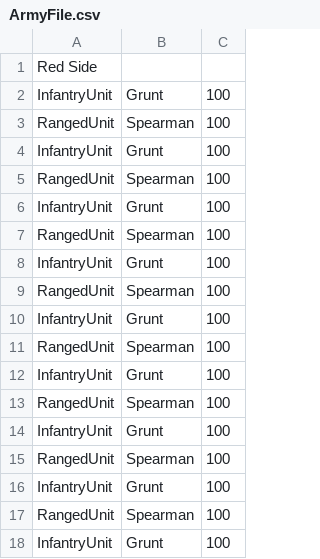
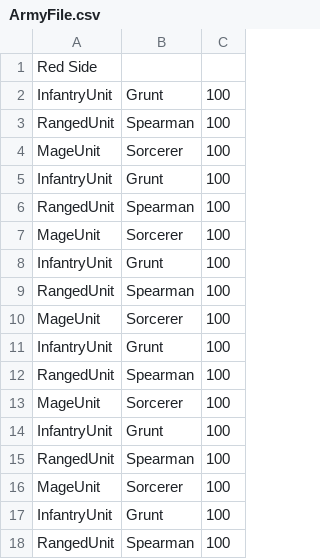
Before and after one commit to karofmah/War-Games, a CSV file: src/main/resources/ArmyFile.csv, drawn as a sheet; only a part is shown; the shorter side is filled out with more unchanged rows; the diff covers the shown part only.

Commit message:
Tested mage units. Mage units are now implemented and represented properly in the game.

```diff
--- a/src/main/resources/ArmyFile.csv
+++ b/src/main/resources/ArmyFile.csv
@@ -3,10 +3,15 @@ InfantryUnit,Grunt,100
 RangedUnit,Spearman,100
+MageUnit,Sorcerer,100
 InfantryUnit,Grunt,100
 RangedUnit,Spearman,100
+MageUnit,Sorcerer,100
 InfantryUnit,Grunt,100
 RangedUnit,Spearman,100
+MageUnit,Sorcerer,100
 InfantryUnit,Grunt,100
 RangedUnit,Spearman,100
+MageUnit,Sorcerer,100
 InfantryUnit,Grunt,100
 RangedUnit,Spearman,100
+MageUnit,Sorcerer,100
 InfantryUnit,Grunt,100
```
Also changed, not shown: 5 added rows elsewhere in this file, 16 other files.
